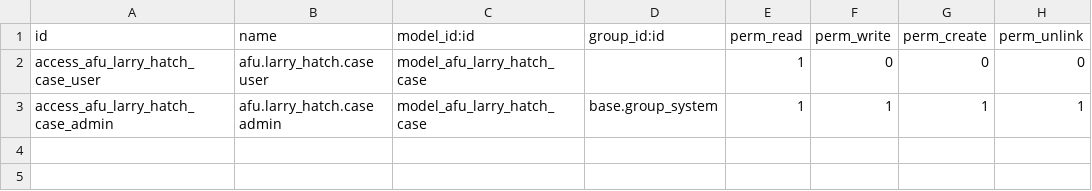
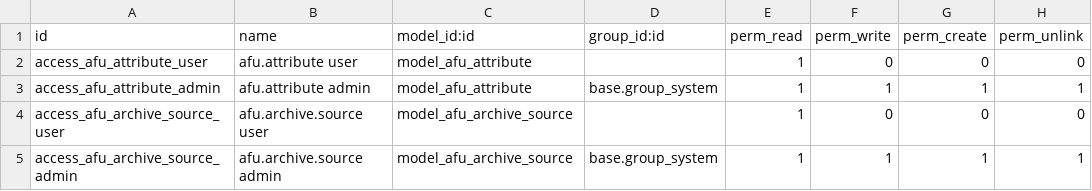
Before and after one commit to FredrikArvas/clio-odoo-addons, a CSV file: clio_afu_archives/security/ir.model.access.csv, drawn as a sheet.

```diff
--- a/clio_afu_archives/security/ir.model.access.csv
+++ b/clio_afu_archives/security/ir.model.access.csv
@@ -1,3 +1,5 @@
 id,name,model_id:id,group_id:id,perm_read,perm_write,perm_create,perm_unlink
-access_afu_larry_hatch_case_user,afu.larry_hatch.case user,model_afu_larry_hatch_case,,1,0,0,0
-access_afu_larry_hatch_case_admin,afu.larry_hatch.case admin,model_afu_larry_hatch_case,base.group_system,1,1,1,1
+access_afu_attribute_user,afu.attribute user,model_afu_attribute,,1,0,0,0
+access_afu_attribute_admin,afu.attribute admin,model_afu_attribute,base.group_system,1,1,1,1
+access_afu_archive_source_user,afu.archive.source user,model_afu_archive_source,,1,0,0,0
+access_afu_archive_source_admin,afu.archive.source admin,model_afu_archive_source,base.group_system,1,1,1,1
```
Also changed, not shown: 11 other files.
